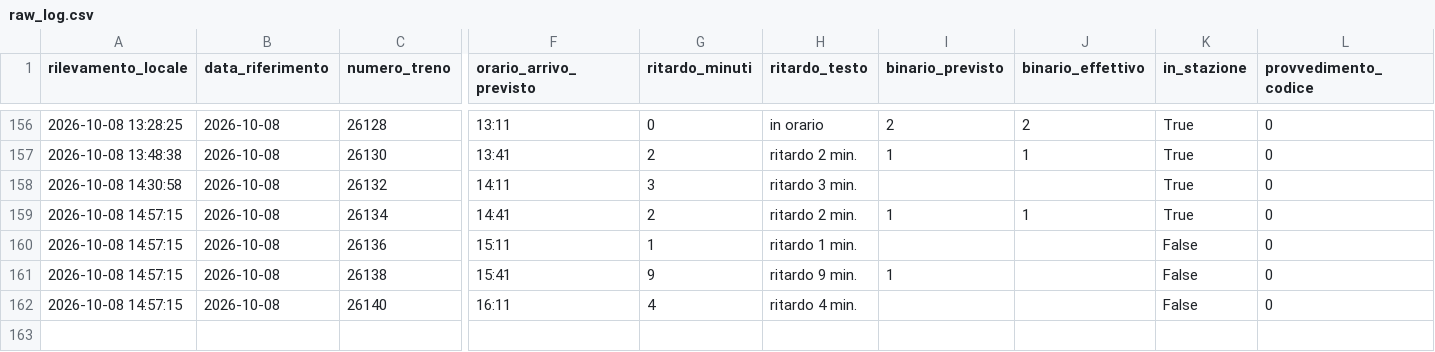
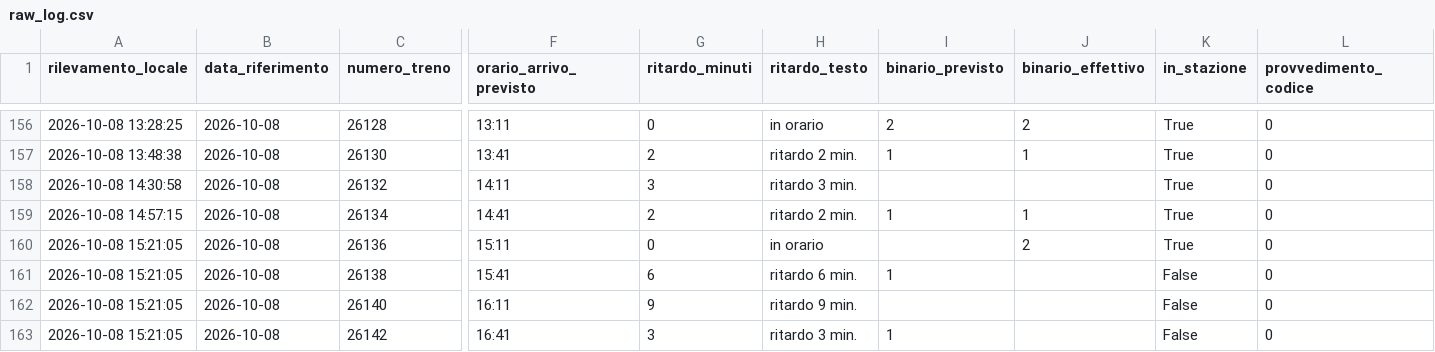
Before and after one commit to frapan2003-coder/Orari-arrivo-treni, a CSV file: data/raw_log.csv, drawn as a sheet; only a part is shown, gaps mark what is left out; rows hold the shown columns only; the diff names each change by its address in the sheet, - before the commit and + after, or states it on an @@ line.

```diff
--- a/data/raw_log.csv
+++ b/data/raw_log.csv
-A160:A162 (rilevamento_locale): 2026-10-08 14:57:15
+A160:A162 (rilevamento_locale): 2026-10-08 15:21:05
-G160 (ritardo_minuti): 1
+G160 (ritardo_minuti): 0
-H160 (ritardo_testo): ritardo 1 min.
+H160 (ritardo_testo): in orario
-J160 (binario_effettivo): (empty)
+J160 (binario_effettivo): 2
-K160 (in_stazione): False
+K160 (in_stazione): True
-G161 (ritardo_minuti): 9
+G161 (ritardo_minuti): 6
-H161 (ritardo_testo): ritardo 9 min.
+H161 (ritardo_testo): ritardo 6 min.
-G162 (ritardo_minuti): 4
+G162 (ritardo_minuti): 9
-H162 (ritardo_testo): ritardo 4 min.
+H162 (ritardo_testo): ritardo 9 min.
+row 163: 2026-10-08 15:21:05 | 2026-10-08 | 26142 | 16:41 | 3 | ritardo 3 min. | 1 |  | False | 0
```
